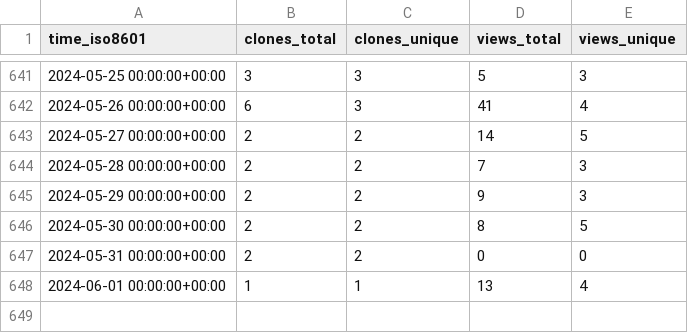
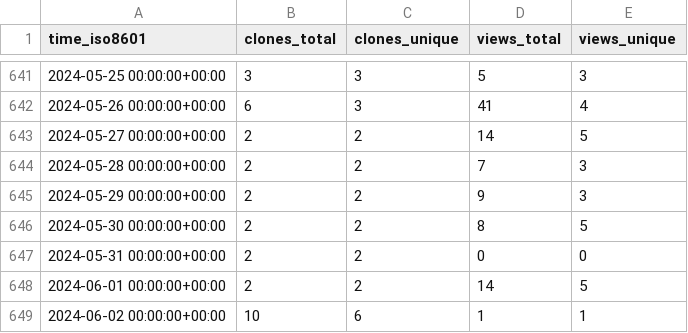
Before and after one commit to richibrics/IoTuring, a CSV file: richibrics/IoTuring/ghrs-data/views_clones_aggregate.csv, drawn as a sheet; only a part is shown, gaps mark what is left out.

```diff
--- a/richibrics/IoTuring/ghrs-data/views_clones_aggregate.csv
+++ b/richibrics/IoTuring/ghrs-data/views_clones_aggregate.csv
@@ -647,2 +647,3 @@ time_iso8601,clones_total,clones_unique,views_total,views_unique
 2024-05-31 00:00:00+00:00,2,2,0,0
-2024-06-01 00:00:00+00:00,1,1,13,4
+2024-06-01 00:00:00+00:00,2,2,14,5
+2024-06-02 00:00:00+00:00,10,6,1,1
```
Also changed, not shown: 1 other file.
